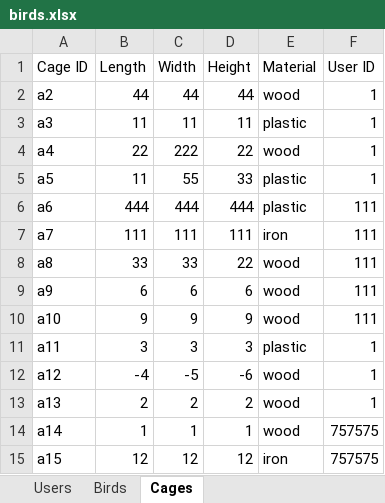
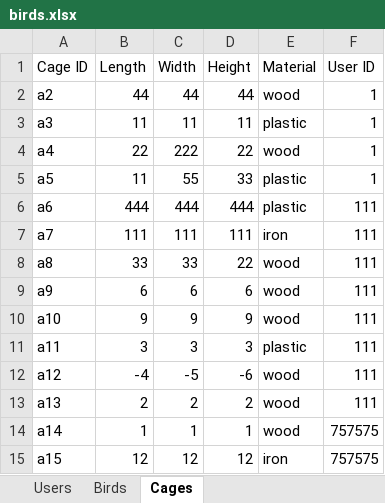
Before and after one commit to AvivHagag/Bird-Project-For-College, an Excel workbook: LoginPage/bin/Debug/net7.0-windows/Data/birds.xlsx, sheet Cages, drawn as a sheet; values as stored, in another font and other column widths than the file's, no borders; the diff names each change by its address in the sheet, - before the commit and + after, or states it on an @@ line.

```diff
--- a/LoginPage/bin/Debug/net7.0-windows/Data/birds.xlsx (sheet Cages)
+++ b/LoginPage/bin/Debug/net7.0-windows/Data/birds.xlsx (sheet Cages)
-F11:F13 (User ID): 1
+F11:F13 (User ID): 111
```
Also changed, not shown: sheet Birds, 27 other files.
